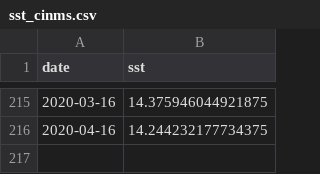
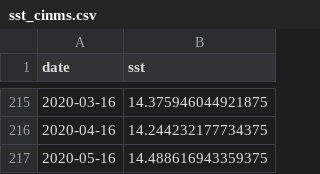
Before and after one commit to noaa-onms/cinms, a CSV file: data/oceano/sst_cinms.csv, drawn as a sheet; only a part is shown, gaps mark what is left out.

```diff
--- a/data/oceano/sst_cinms.csv
+++ b/data/oceano/sst_cinms.csv
@@ -216 +216,2 @@ date,sst
 2020-04-16,14.244232177734375
+2020-05-16,14.488616943359375
```
Also changed, not shown: data/oceano/chl_cinms.csv, 12 other files.
